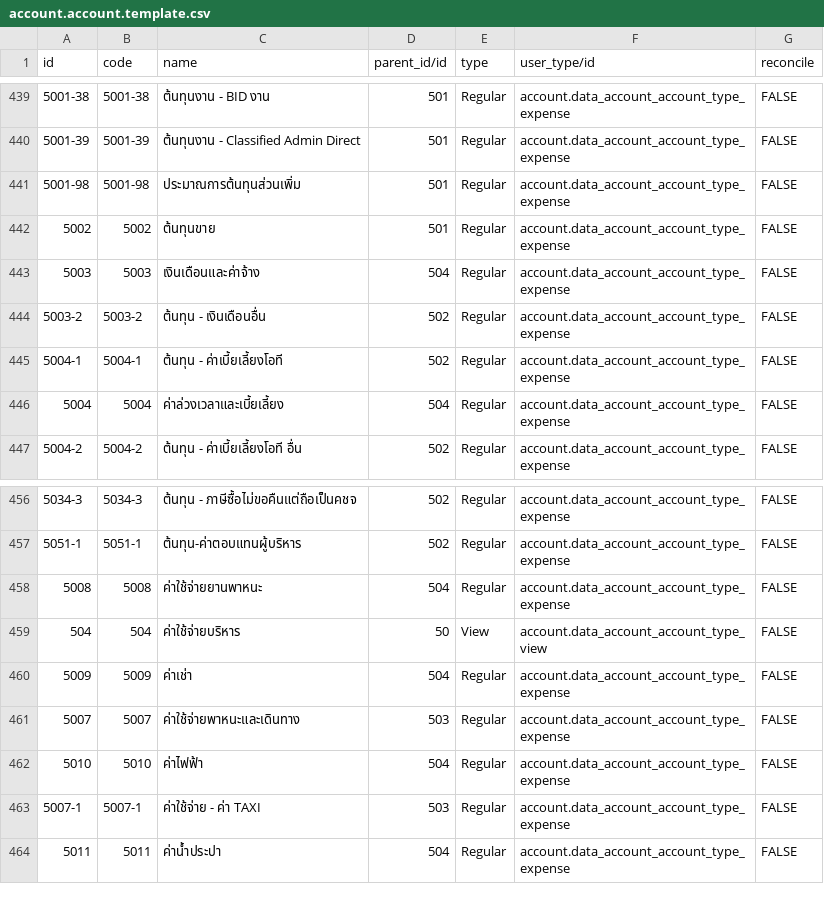
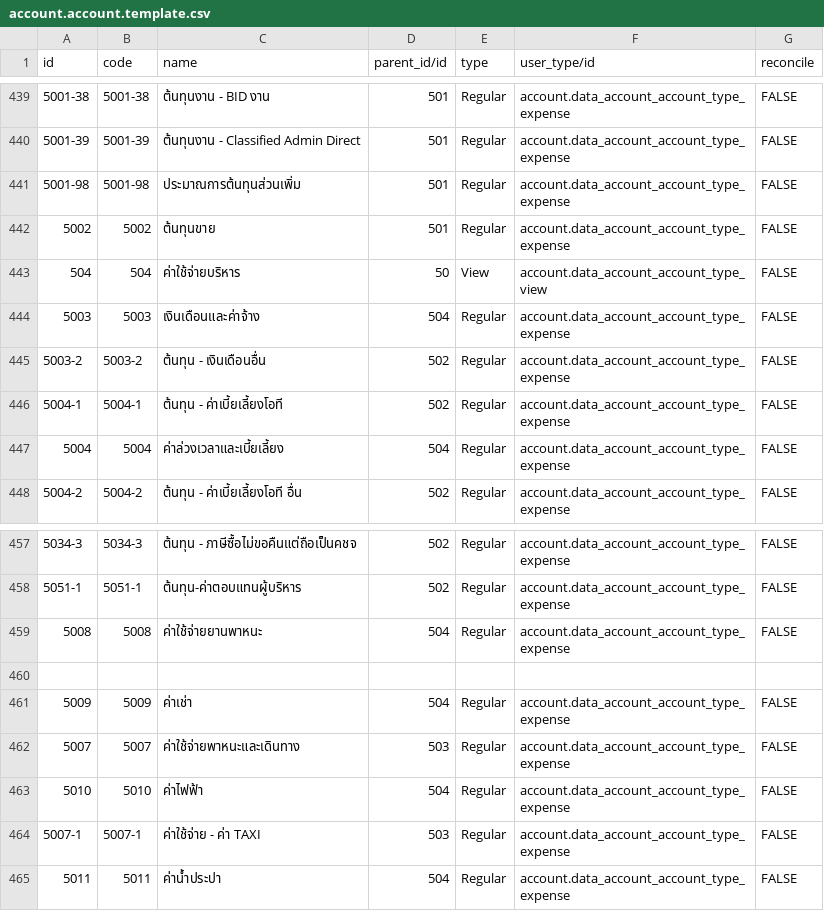
Before and after one commit to phongyanon/cmo, a CSV file: generic/coa/data/account.account.template.csv, drawn as a sheet; only a part is shown, gaps mark what is left out; addresses are those after the commit; the diff names each change by its address in the sheet, - before the commit and + after, or states it on an @@ line.

Commit message:
[IMP] set id 504 to above

```diff
--- a/generic/coa/data/account.account.template.csv
+++ b/generic/coa/data/account.account.template.csv
+row 443: 504 | 504 | ค่าใช้จ่ายบริหาร | 50 | View | account.data_account_account_type_view | FALSE
-row 460: 504 | 504 | ค่าใช้จ่ายบริหาร | 50 | View | account.data_account_account_type_view | FALSE
+row 460: (empty)
```
